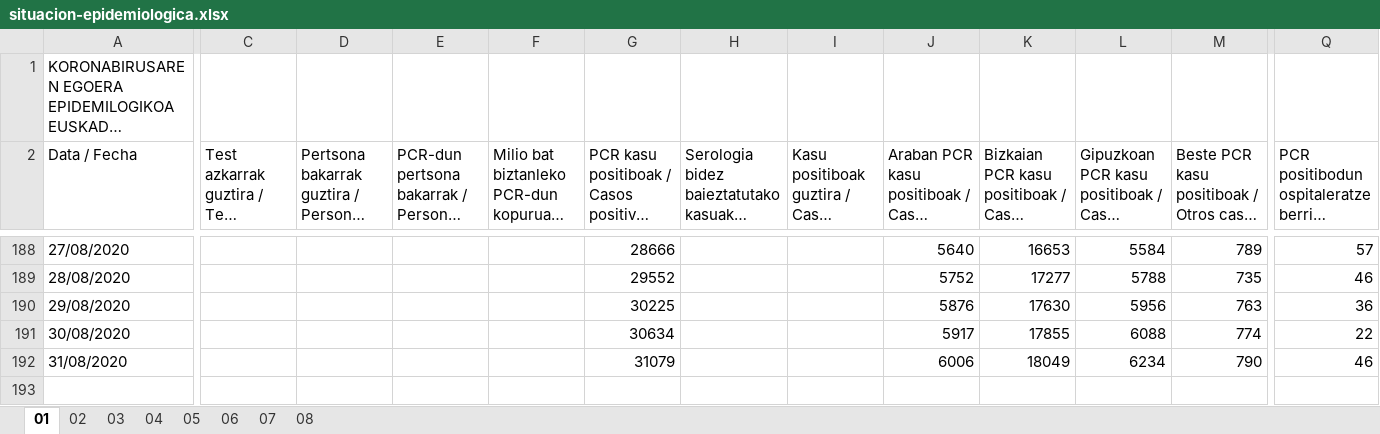
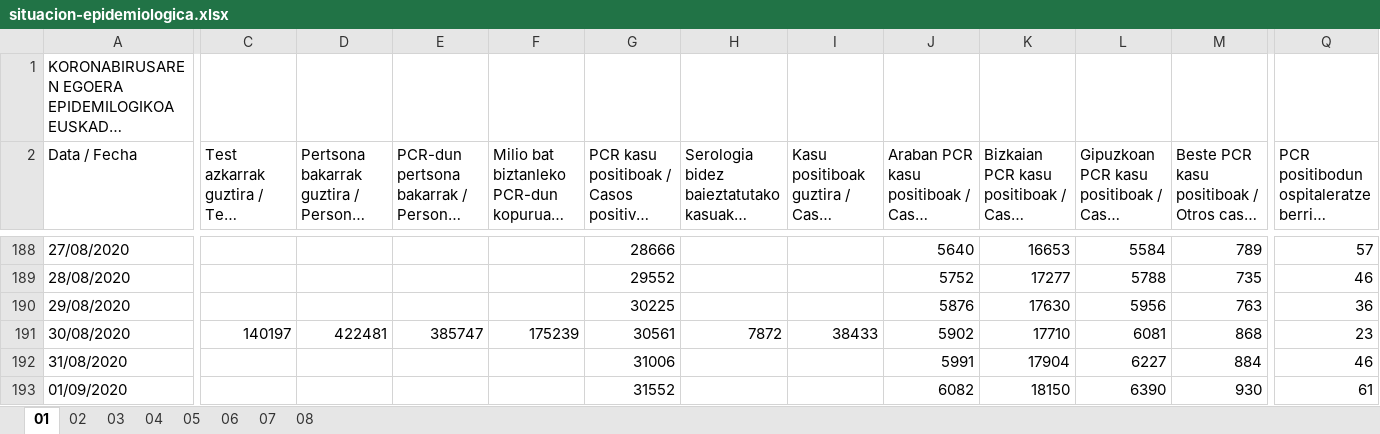
Before and after one commit to numeroteca/covid19, an Excel workbook: data/original/spain/euskadi/situacion-epidemiologica.xlsx, sheet 01, drawn as a sheet; only a part is shown, gaps mark what is left out; long unchanged cells end in …; values as stored, in another font and other column widths than the file's, no borders; rows hold the shown columns only; the diff covers the shown part only; the diff names each change by its address in the sheet, - before the commit and + after, or states it on an @@ line.

```diff
--- a/data/original/spain/euskadi/situacion-epidemiologica.xlsx (sheet 01)
+++ b/data/original/spain/euskadi/situacion-epidemiologica.xlsx (sheet 01)
-C191: (empty)
+C191: 140197
-D191: (empty)
+D191: 422481
-E191: (empty)
+E191: 385747
-F191: (empty)
+F191: 175239
-G191: 30634
+G191: 30561
-H191: (empty)
+H191: 7872
-I191: (empty)
+I191: 38433
-J191: 5917
+J191: 5902
-K191: 17855
+K191: 17710
-L191: 6088
+L191: 6081
-M191: 774
+M191: 868
-Q191: 22
+Q191: 23
-G192: 31079
+G192: 31006
-J192: 6006
+J192: 5991
-K192: 18049
+K192: 17904
-L192: 6234
+L192: 6227
-M192: 790
+M192: 884
+row 193: 01/09/2020 |  |  |  |  | 31552 |  |  | 6082 | 18150 | 6390 | 930 | 61
```
Also changed, not shown: 6 edited cells elsewhere in this sheet, sheet 06, sheet 07, sheet 03, sheet 04, sheet 08, sheet 02, 1 more sheet, data/original/spain/euskadi/datos-asistenciales.xlsx, 33 other files.
